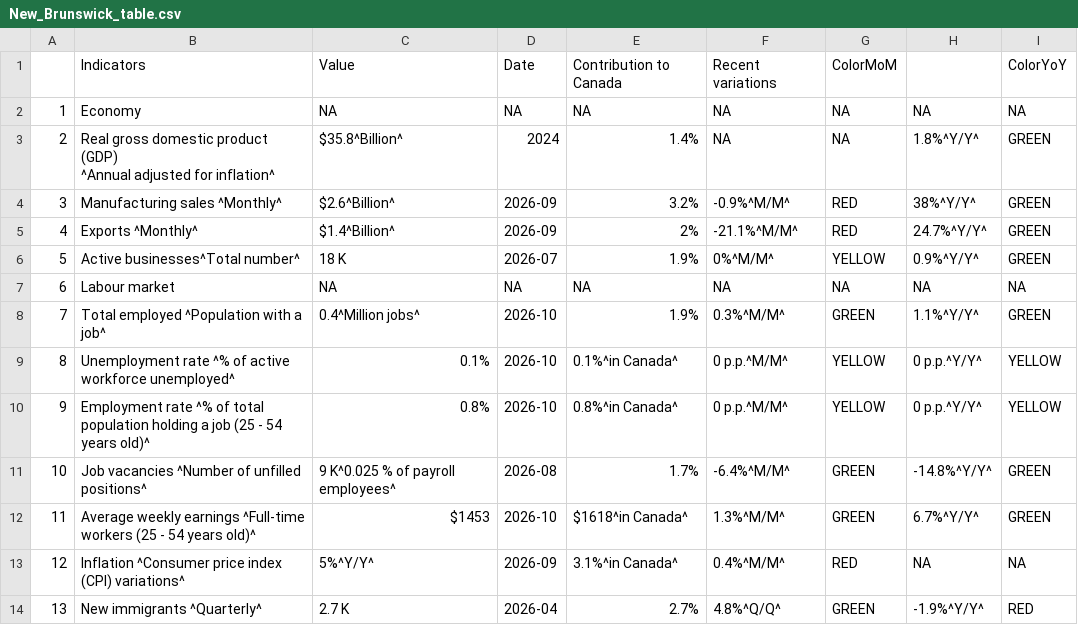
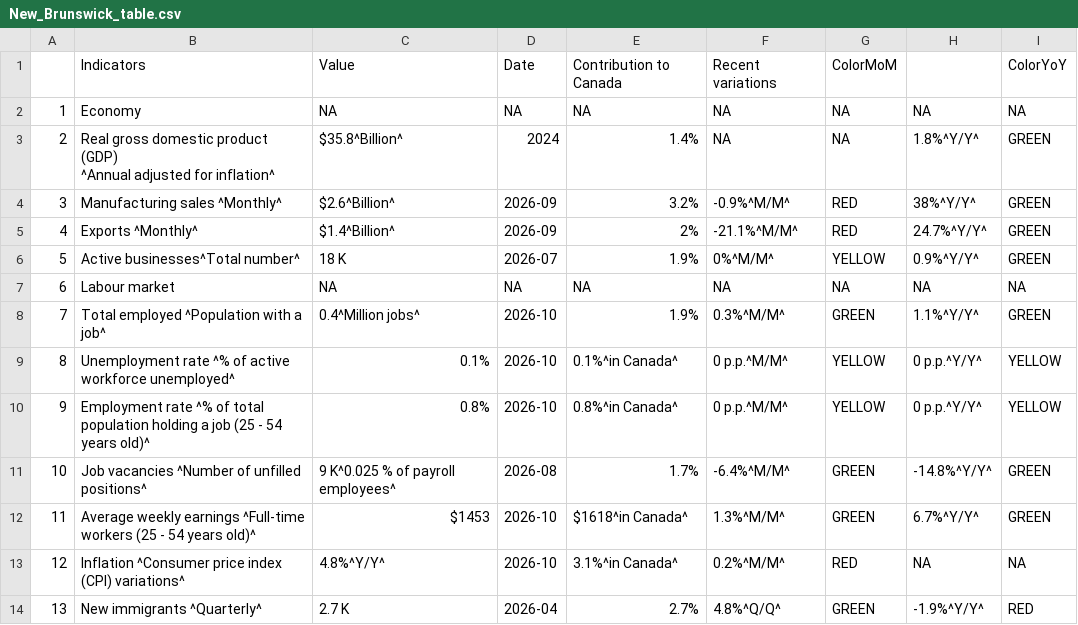
Before and after one commit to Dabra56/Economic_Dashboard, a CSV file: data/New_Brunswick_table.csv, drawn as a sheet.

```diff
--- a/data/New_Brunswick_table.csv
+++ b/data/New_Brunswick_table.csv
@@ -13,3 +13,3 @@
 "11","Average weekly earnings ^Full-time workers (25 - 54 years old)^","$1453","2026-10","$1618^in Canada^","1.3%^M/M^","GREEN","6.7%^Y/Y^","GREEN"
-"12","Inflation ^Consumer price index (CPI) variations^","5%^Y/Y^","2026-09","3.1%^in Canada^","0.4%^M/M^","RED",NA,NA
+"12","Inflation ^Consumer price index (CPI) variations^","4.8%^Y/Y^","2026-10","3.1%^in Canada^","0.2%^M/M^","RED",NA,NA
 "13","New immigrants ^Quarterly^","2.7 K","2026-04","2.7%","4.8%^Q/Q^","GREEN","-1.9%^Y/Y^","RED"
```
Also changed, not shown: data/Alberta_table.csv, data/British_Colombia_table.csv, 21 other files.
